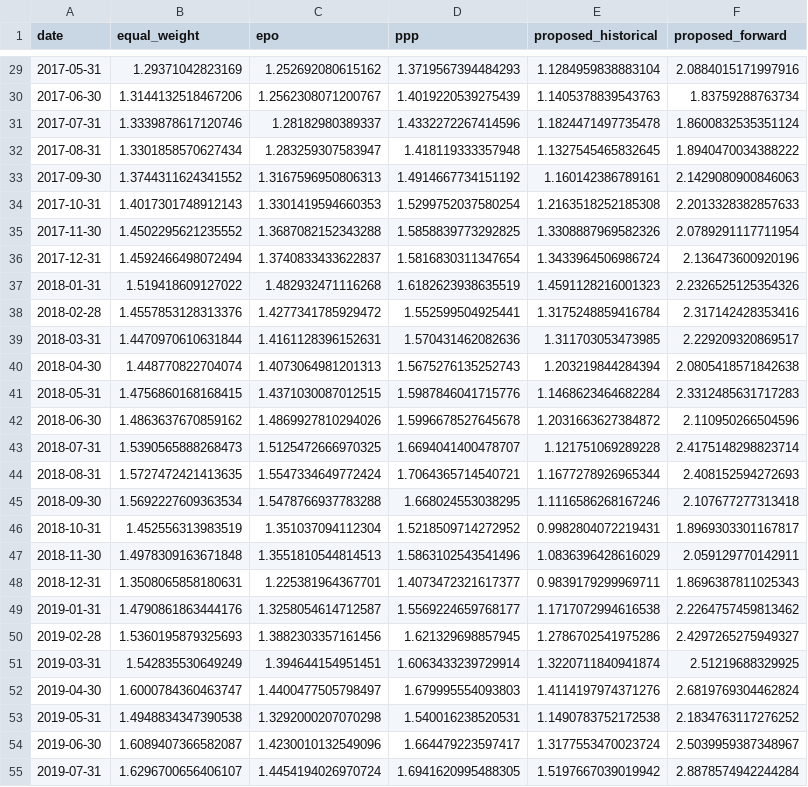
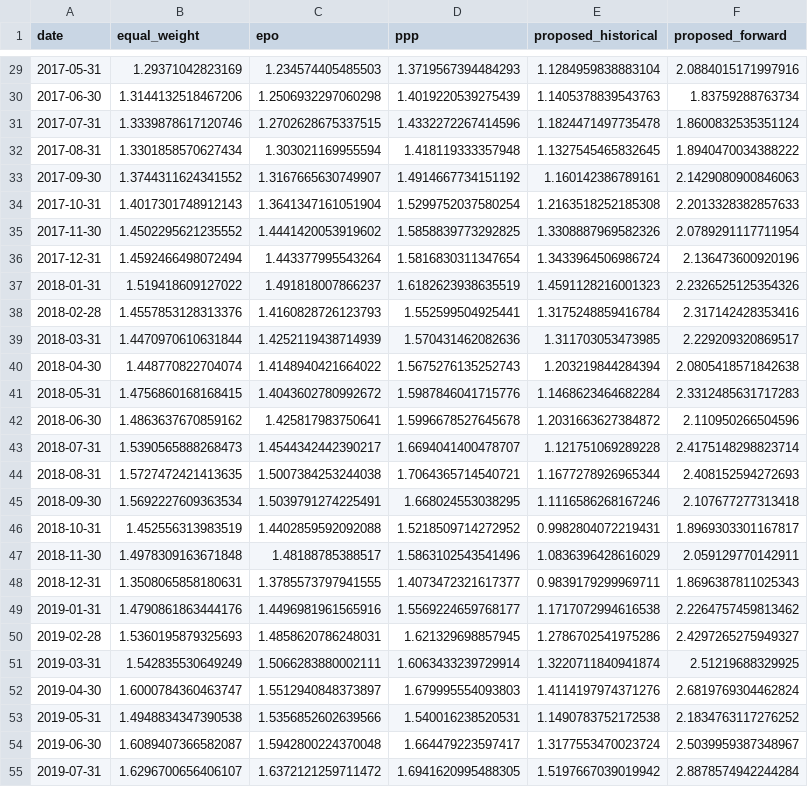
Before and after one commit to Minhwang0106/Portfolio_Optimization, a CSV file: Data/Result/raw_backtest/cumulative_wealth.csv, drawn as a sheet; only a part is shown, gaps mark what is left out; the diff covers the shown part only.

```diff
--- a/Data/Result/raw_backtest/cumulative_wealth.csv
+++ b/Data/Result/raw_backtest/cumulative_wealth.csv
@@ -29,27 +29,27 @@ date,equal_weight,epo,ppp,proposed_historical,proposed_forward
-2017-05-31,1.29371042823169,1.252692080615162,1.3719567394484293,1.1284959838883104,2.0884015171997916
-2017-06-30,1.3144132518467206,1.2562308071200767,1.4019220539275439,1.1405378839543763,1.83759288763734
-2017-07-31,1.3339878617120746,1.28182980389337,1.4332272267414596,1.1824471497735478,1.8600832535351124
-2017-08-31,1.3301858570627434,1.283259307583947,1.418119333357948,1.1327545465832645,1.8940470034388222
-2017-09-30,1.3744311624341552,1.3167596950806313,1.4914667734151192,1.160142386789161,2.1429080900846063
-2017-10-31,1.4017301748912143,1.3301419594660353,1.5299752037580254,1.2163518252185308,2.2013328382857633
-2017-11-30,1.4502295621235552,1.3687082152343288,1.5858839773292825,1.3308887969582326,2.0789291117711954
-2017-12-31,1.4592466498072494,1.3740833433622837,1.5816830311347654,1.3433964506986724,2.136473600920196
-2018-01-31,1.519418609127022,1.482932471116268,1.6182623938635519,1.4591128216001323,2.2326525125354326
-2018-02-28,1.4557853128313376,1.4277341785929472,1.552599504925441,1.3175248859416784,2.317142428353416
-2018-03-31,1.4470970610631844,1.4161128396152631,1.570431462082636,1.311703053473985,2.229209320869517
-2018-04-30,1.448770822704074,1.4073064981201313,1.5675276135252743,1.203219844284394,2.0805418571842638
-2018-05-31,1.4756860168168415,1.4371030087012515,1.5987846041715776,1.1468623464682284,2.3312485631717283
-2018-06-30,1.4863637670859162,1.4869927810294026,1.5996678527645678,1.2031663627384872,2.110950266504596
-2018-07-31,1.5390565888268473,1.5125472666970325,1.6694041400478707,1.121751069289228,2.4175148298823714
-2018-08-31,1.5727472421413635,1.5547334649772424,1.7064365714540721,1.1677278926965344,2.408152594272693
-2018-09-30,1.5692227609363534,1.5478766937783288,1.668024553038295,1.1116586268167246,2.107677277313418
-2018-10-31,1.452556313983519,1.351037094112304,1.5218509714272952,0.9982804072219431,1.8969303301167817
-2018-11-30,1.4978309163671848,1.3551810544814513,1.5863102543541496,1.0836396428616029,2.059129770142911
-2018-12-31,1.3508065858180631,1.225381964367701,1.4073472321617377,0.9839179299969711,1.8696387811025343
-2019-01-31,1.4790861863444176,1.3258054614712587,1.5569224659768177,1.1717072994616538,2.2264757459813462
-2019-02-28,1.5360195879325693,1.3882303357161456,1.621329698857945,1.2786702541975286,2.4297265275949327
-2019-03-31,1.542835530649249,1.394644154951451,1.6063433239729914,1.3220711840941874,2.51219688329925
-2019-04-30,1.6000784360463747,1.4400477505798497,1.679995554093803,1.4114197974371276,2.6819769304462824
-2019-05-31,1.4948834347390538,1.3292000207070298,1.540016238520531,1.1490783752172538,2.1834763117276252
-2019-06-30,1.6089407366582087,1.4230010132549096,1.664479223597417,1.3177553470023724,2.5039959387348967
-2019-07-31,1.6296700656406107,1.4454194026970724,1.6941620995488305,1.5197667039019942,2.8878574942244284
+2017-05-31,1.29371042823169,1.234574405485503,1.3719567394484293,1.1284959838883104,2.0884015171997916
+2017-06-30,1.3144132518467206,1.2506932297060298,1.4019220539275439,1.1405378839543763,1.83759288763734
+2017-07-31,1.3339878617120746,1.2702628675337515,1.4332272267414596,1.1824471497735478,1.8600832535351124
+2017-08-31,1.3301858570627434,1.303021169955594,1.418119333357948,1.1327545465832645,1.8940470034388222
+2017-09-30,1.3744311624341552,1.3167665630749907,1.4914667734151192,1.160142386789161,2.1429080900846063
+2017-10-31,1.4017301748912143,1.3641347161051904,1.5299752037580254,1.2163518252185308,2.2013328382857633
+2017-11-30,1.4502295621235552,1.4441420053919602,1.5858839773292825,1.3308887969582326,2.0789291117711954
+2017-12-31,1.4592466498072494,1.443377995543264,1.5816830311347654,1.3433964506986724,2.136473600920196
+2018-01-31,1.519418609127022,1.491818007866237,1.6182623938635519,1.4591128216001323,2.2326525125354326
+2018-02-28,1.4557853128313376,1.4160828726123793,1.552599504925441,1.3175248859416784,2.317142428353416
+2018-03-31,1.4470970610631844,1.4252119438714939,1.570431462082636,1.311703053473985,2.229209320869517
+2018-04-30,1.448770822704074,1.4148940421664022,1.5675276135252743,1.203219844284394,2.0805418571842638
+2018-05-31,1.4756860168168415,1.4043602780992672,1.5987846041715776,1.1468623464682284,2.3312485631717283
+2018-06-30,1.4863637670859162,1.425817983750641,1.5996678527645678,1.2031663627384872,2.110950266504596
+2018-07-31,1.5390565888268473,1.4544342442390217,1.6694041400478707,1.121751069289228,2.4175148298823714
+2018-08-31,1.5727472421413635,1.5007384253244038,1.7064365714540721,1.1677278926965344,2.408152594272693
+2018-09-30,1.5692227609363534,1.5039791274225491,1.668024553038295,1.1116586268167246,2.107677277313418
+2018-10-31,1.452556313983519,1.4402859592092088,1.5218509714272952,0.9982804072219431,1.8969303301167817
+2018-11-30,1.4978309163671848,1.48188785388517,1.5863102543541496,1.0836396428616029,2.059129770142911
+2018-12-31,1.3508065858180631,1.3785573797941555,1.4073472321617377,0.9839179299969711,1.8696387811025343
+2019-01-31,1.4790861863444176,1.4496981961565916,1.5569224659768177,1.1717072994616538,2.2264757459813462
+2019-02-28,1.5360195879325693,1.4858620786248031,1.621329698857945,1.2786702541975286,2.4297265275949327
+2019-03-31,1.542835530649249,1.5066283880002111,1.6063433239729914,1.3220711840941874,2.51219688329925
+2019-04-30,1.6000784360463747,1.5512940848373897,1.679995554093803,1.4114197974371276,2.6819769304462824
+2019-05-31,1.4948834347390538,1.5356852602639566,1.540016238520531,1.1490783752172538,2.1834763117276252
+2019-06-30,1.6089407366582087,1.5942800224370048,1.664479223597417,1.3177553470023724,2.5039959387348967
+2019-07-31,1.6296700656406107,1.6372121259711472,1.6941620995488305,1.5197667039019942,2.8878574942244284
```
Also changed, not shown: 105 edited cells elsewhere in this file, Data/Result/raw_backtest/diagnostics_epo.csv, Data/Result/raw_backtest/diagnostics_proposed_historical.csv, 23 other files.
